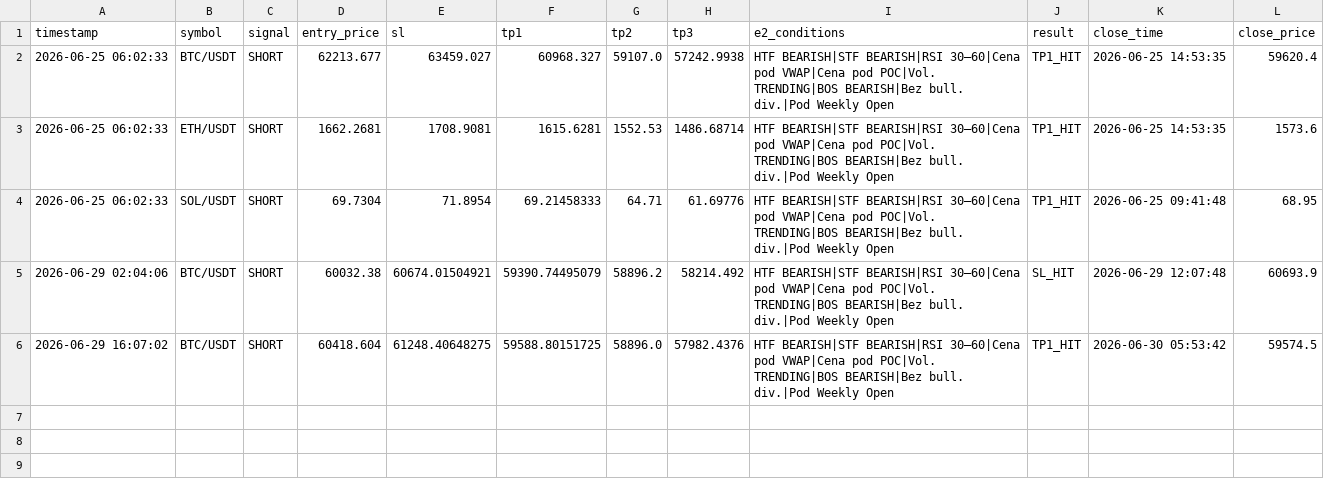
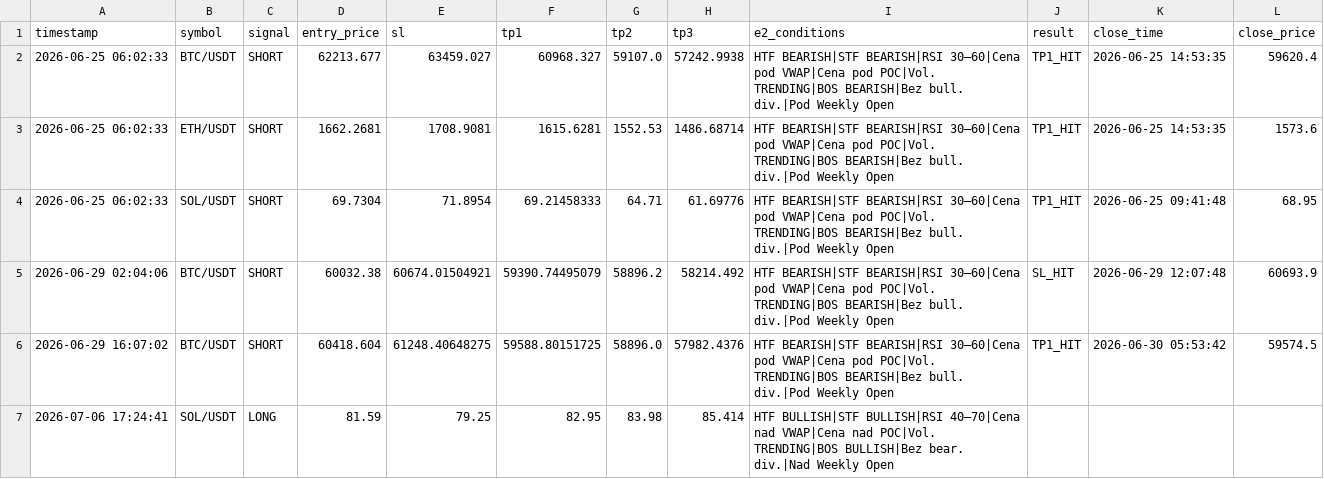
Before and after one commit to MurlocGRGL/crypto, a CSV file: paper_trading_log.csv, drawn as a sheet; the diff names each change by its address in the sheet, - before the commit and + after, or states it on an @@ line.

```diff
--- a/paper_trading_log.csv
+++ b/paper_trading_log.csv
+row 7: 2026-07-06 17:24:41 | SOL/USDT | LONG | 81.59 | 79.25 | 82.95 | 83.98 | 85.414 | HTF BULLISH|STF BULLISH|RSI 40–70|Cena nad VWAP|Cena nad POC|Vol. TRENDING|BOS BULLISH|Bez bear. div.|Nad Weekly Open
```
